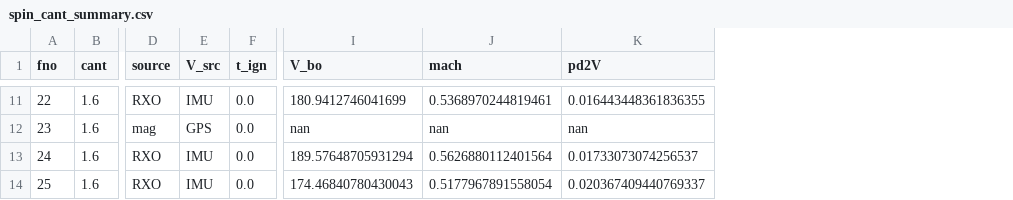
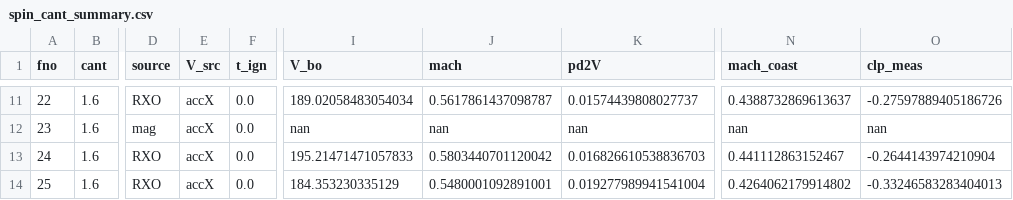
Before and after one commit to mklapomalczyk/flightdynamics, a CSV file: FlightSim/field_test_data/results/spin_cant_summary.csv, drawn as a sheet; only a part is shown, gaps mark what is left out; the diff covers the shown part only; the diff names each change by its address in the sheet, - before the commit and + after, or states it on an @@ line.

```diff
--- a/FlightSim/field_test_data/results/spin_cant_summary.csv
+++ b/FlightSim/field_test_data/results/spin_cant_summary.csv
+column N (mach_coast), rows 11-14: 0.4388732869613637 | nan | 0.441112863152467 | 0.4264062179914802
+column O (clp_meas), rows 11-14: -0.27597889405186726 | nan | -0.2644143974210904 | -0.33246583283404013
-E11 (V_src): IMU
+E11 (V_src): accX
-I11 (V_bo): 180.9412746041699
+I11 (V_bo): 189.02058483054034
-J11 (mach): 0.5368970244819461
+J11 (mach): 0.5617861437098787
-K11 (pd2V): 0.016443448361836355
+K11 (pd2V): 0.01574439808027737
-E12 (V_src): GPS
+E12 (V_src): accX
-E13:E14 (V_src): IMU
+E13:E14 (V_src): accX
-I13 (V_bo): 189.57648705931294
+I13 (V_bo): 195.21471471057833
-J13 (mach): 0.5626880112401564
+J13 (mach): 0.5803440701120042
-K13 (pd2V): 0.01733073074256537
+K13 (pd2V): 0.016826610538836703
-I14 (V_bo): 174.46840780430043
+I14 (V_bo): 184.353230335129
-J14 (mach): 0.5177967891558054
+J14 (mach): 0.5480001092891001
-K14 (pd2V): 0.020367409440769337
+K14 (pd2V): 0.019277989941541004
```
Also changed, not shown: 36 edited cells elsewhere in this file, 2 other files.
